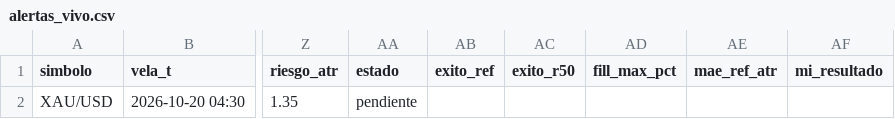
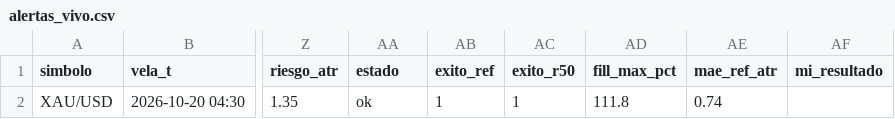
Before and after one commit to fullcostosos/paraelbot-graficos, a CSV file: datos/alertas_vivo.csv, drawn as a sheet; only a part is shown, gaps mark what is left out; the diff names each change by its address in the sheet, - before the commit and + after, or states it on an @@ line.

Commit message:
datos

```diff
--- a/datos/alertas_vivo.csv
+++ b/datos/alertas_vivo.csv
-AA2 (estado): pendiente
+AA2 (estado): ok
-AB2 (exito_ref): (empty)
+AB2 (exito_ref): 1
-AC2 (exito_r50): (empty)
+AC2 (exito_r50): 1
-AD2 (fill_max_pct): (empty)
+AD2 (fill_max_pct): 111.8
-AE2 (mae_ref_atr): (empty)
+AE2 (mae_ref_atr): 0.74
```
